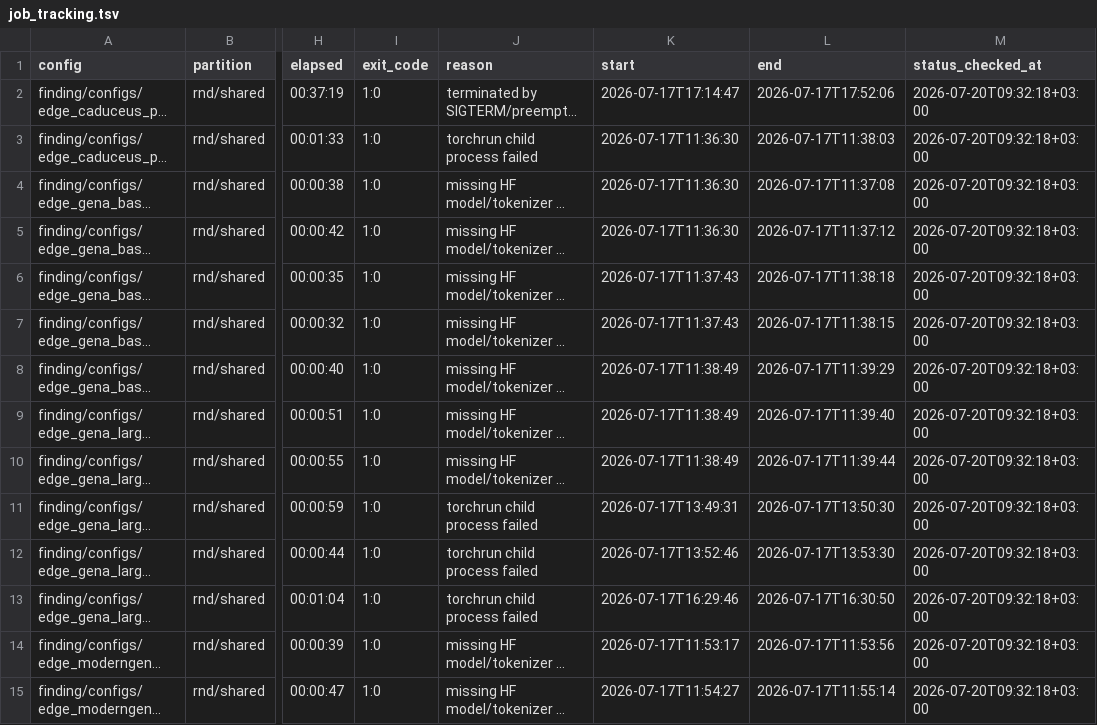
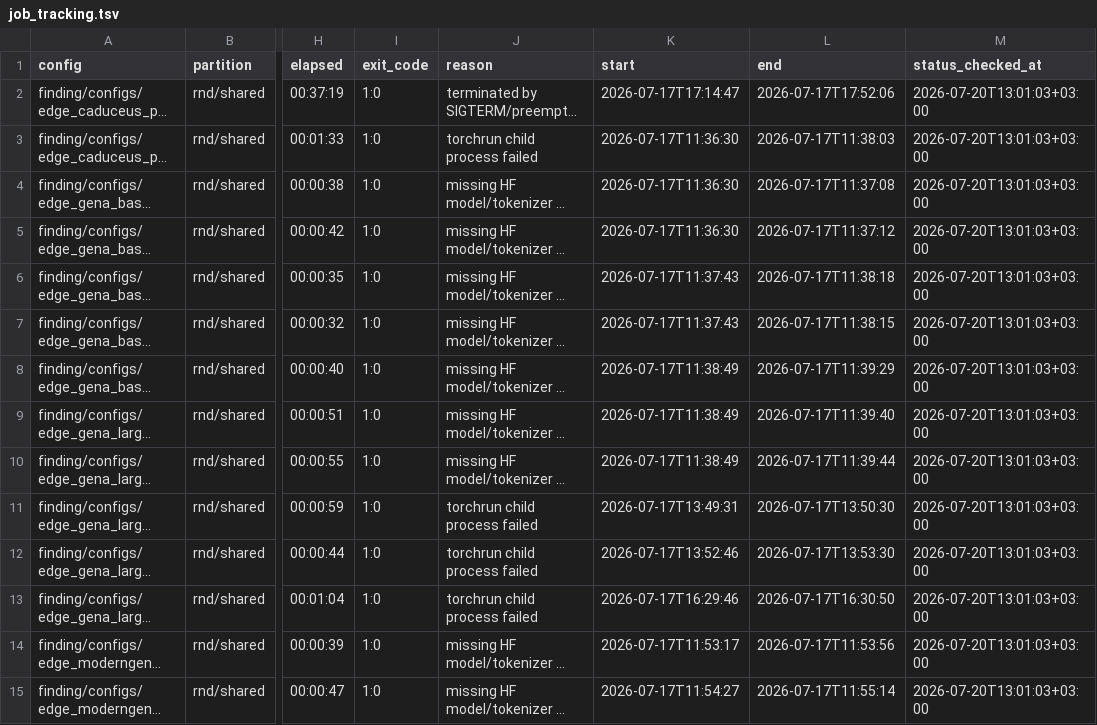
Before and after one commit to alexeyshmelev/GENATATOR, a TSV file: finding/job_tracking.tsv, drawn as a sheet; only a part is shown, gaps mark what is left out; long unchanged cells end in …; the diff covers the shown part only; the diff names each change by its address in the sheet, - before the commit and + after, or states it on an @@ line.

```diff
--- a/finding/job_tracking.tsv
+++ b/finding/job_tracking.tsv
-M2:M15 (status_checked_at): 2026-07-20T09:32:18+03:00
+M2:M15 (status_checked_at): 2026-07-20T13:01:03+03:00
```
Also changed, not shown: 119 edited cells elsewhere in this file, job_tracking.tsv, segmentation/job_tracking.tsv.
